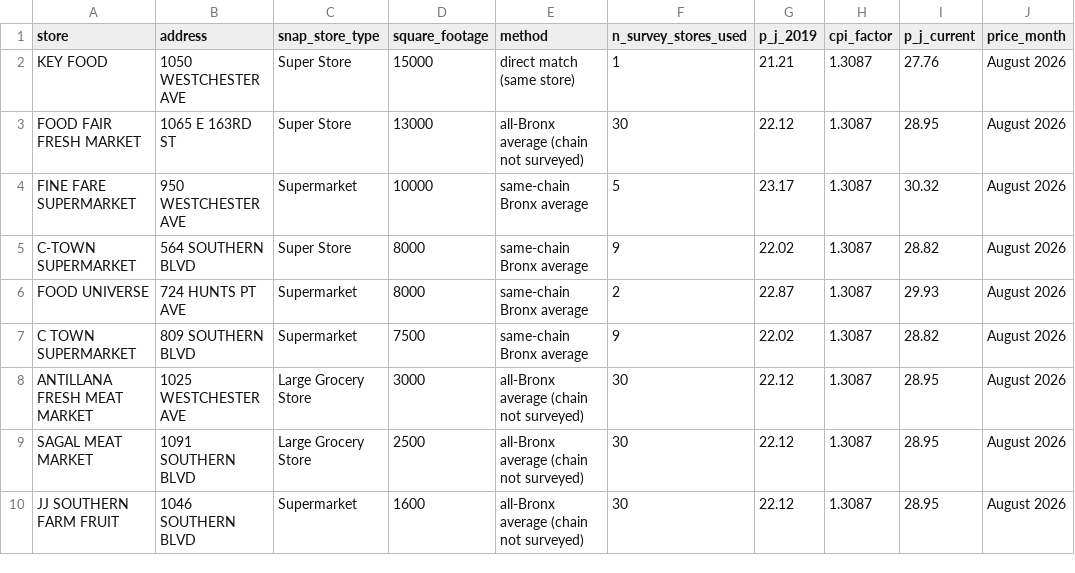
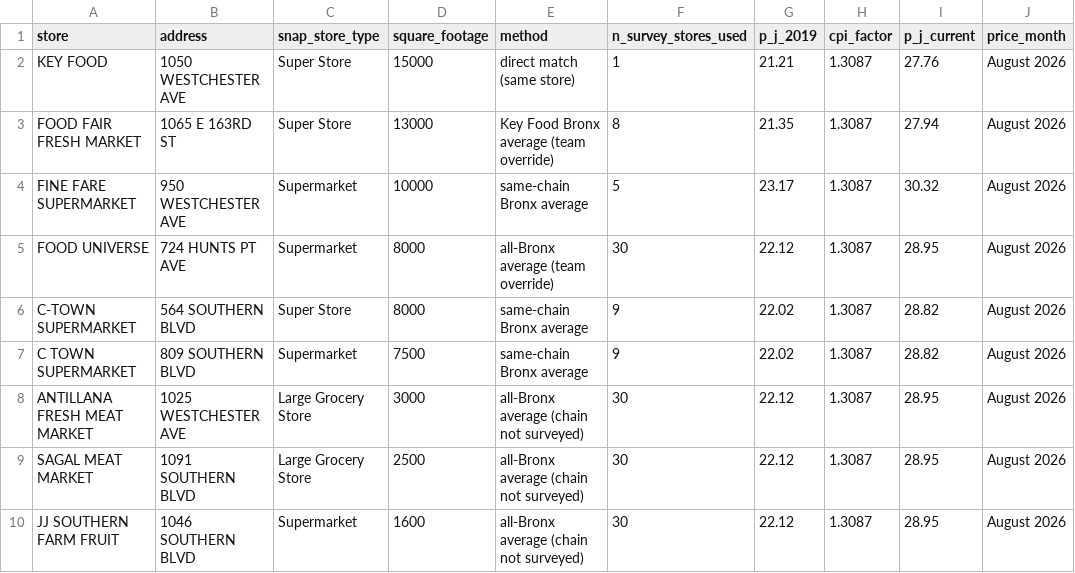
Before and after one commit to DLPsamuel/grocery-subsidy-model, a CSV file: data/prices/p_j_cd2_candidate_stores.csv, drawn as a sheet.

```diff
--- a/data/prices/p_j_cd2_candidate_stores.csv
+++ b/data/prices/p_j_cd2_candidate_stores.csv
@@ -2,6 +2,6 @@ store,address,snap_store_type,square_footage,method,n_survey_stores_used,p_j_201
 KEY FOOD,1050 WESTCHESTER AVE,Super Store,15000,direct match (same store),1,21.21,1.3087,27.76,August 2026
-FOOD FAIR FRESH MARKET,1065 E 163RD ST,Super Store,13000,all-Bronx average (chain not surveyed),30,22.12,1.3087,28.95,August 2026
+FOOD FAIR FRESH MARKET,1065 E 163RD ST,Super Store,13000,Key Food Bronx average (team override),8,21.35,1.3087,27.94,August 2026
 FINE FARE SUPERMARKET,950 WESTCHESTER AVE,Supermarket,10000,same-chain Bronx average,5,23.17,1.3087,30.32,August 2026
+FOOD UNIVERSE,724 HUNTS PT AVE,Supermarket,8000,all-Bronx average (team override),30,22.12,1.3087,28.95,August 2026
 C-TOWN SUPERMARKET,564 SOUTHERN BLVD,Super Store,8000,same-chain Bronx average,9,22.02,1.3087,28.82,August 2026
-FOOD UNIVERSE,724 HUNTS PT AVE,Supermarket,8000,same-chain Bronx average,2,22.87,1.3087,29.93,August 2026
 C TOWN SUPERMARKET,809 SOUTHERN BLVD,Supermarket,7500,same-chain Bronx average,9,22.02,1.3087,28.82,August 2026
```
Also changed, not shown: 1 other file.
